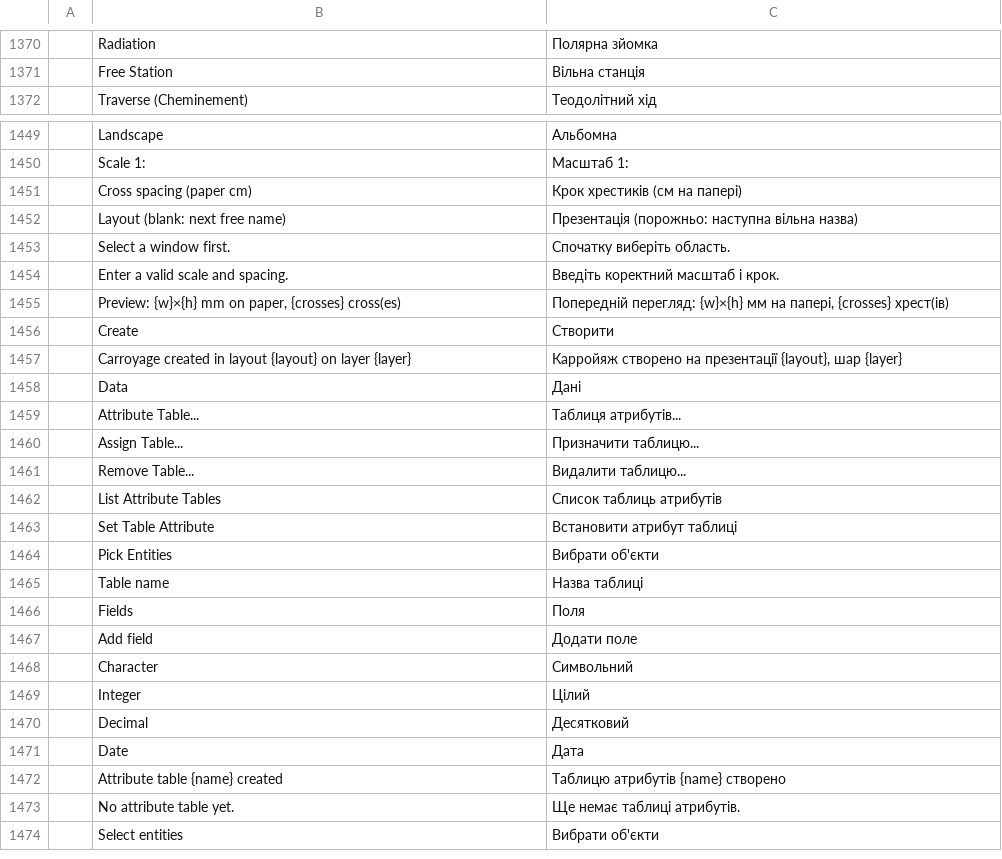
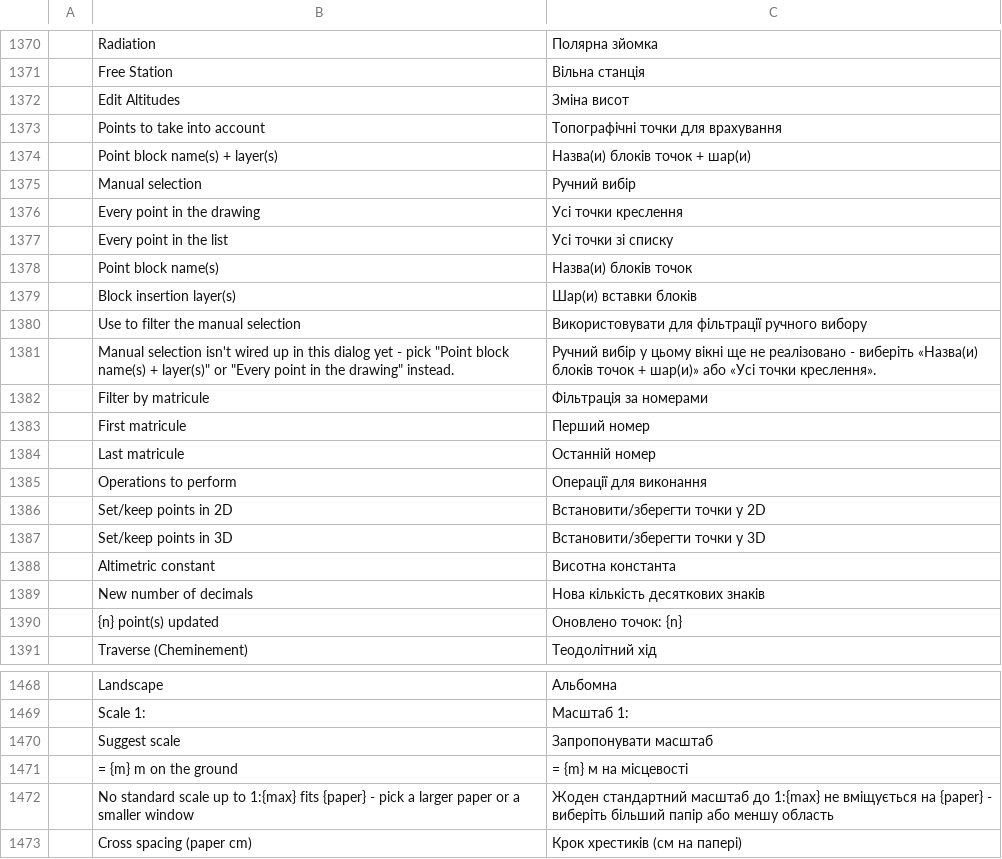
Before and after one commit to zorgglubb/cadcraft, a TSV file: crates/ui-egui/src/i18n/uk.tsv, drawn as a sheet; only a part is shown, gaps mark what is left out; the shorter side is filled out with more unchanged rows; the diff names each change by its address in the sheet, - before the commit and + after, or states it on an @@ line.

```diff
--- a/crates/ui-egui/src/i18n/uk.tsv
+++ b/crates/ui-egui/src/i18n/uk.tsv
+row 1372:  | Edit Altitudes | Зміна висот
+row 1373:  | Points to take into account | Топографічні точки для врахування
+row 1374:  | Point block name(s) + layer(s) | Назва(и) блоків точок + шар(и)
+row 1375:  | Manual selection | Ручний вибір
+row 1376:  | Every point in the drawing | Усі точки креслення
+row 1377:  | Every point in the list | Усі точки зі списку
+row 1378:  | Point block name(s) | Назва(и) блоків точок
+row 1379:  | Block insertion layer(s) | Шар(и) вставки блоків
+row 1380:  | Use to filter the manual selection | Використовувати для фільтрації ручного вибору
+row 1381:  | Manual selection isn't wired up in this dialog yet - pick "Point block name(s) + layer(s)" or "Every point in the drawing" instead. | Ручний вибір у цьому вікні ще не реалізовано - виберіть «Назва(и) блоків точок + шар(и)» або «Усі точки креслення».
+row 1382:  | Filter by matricule | Фільтрація за номерами
+row 1383:  | First matricule | Перший номер
+row 1384:  | Last matricule | Останній номер
+row 1385:  | Operations to perform | Операції для виконання
+row 1386:  | Set/keep points in 2D | Встановити/зберегти точки у 2D
+row 1387:  | Set/keep points in 3D | Встановити/зберегти точки у 3D
+row 1388:  | Altimetric constant | Висотна константа
+row 1389:  | New number of decimals | Нова кількість десяткових знаків
+row 1390:  | {n} point(s) updated | Оновлено точок: {n}
+row 1470:  | Suggest scale | Запропонувати масштаб
+row 1471:  | = {m} m on the ground | = {m} м на місцевості
+row 1472:  | No standard scale up to 1:{max} fits {paper} - pick a larger paper or a smaller window | Жоден стандартний масштаб до 1:{max} не вміщується на {paper} - виберіть більший папір або меншу область
```
Also changed, not shown: crates/ui-egui/src/i18n/fr.tsv, 8 other files.
